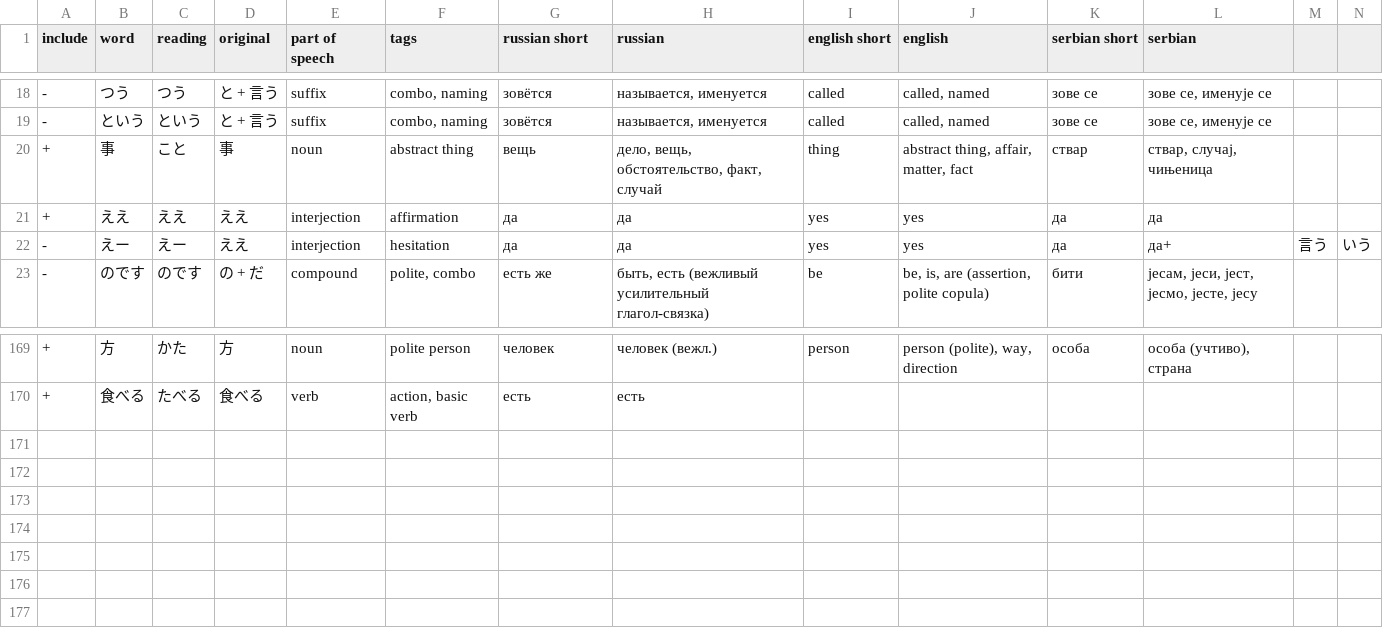
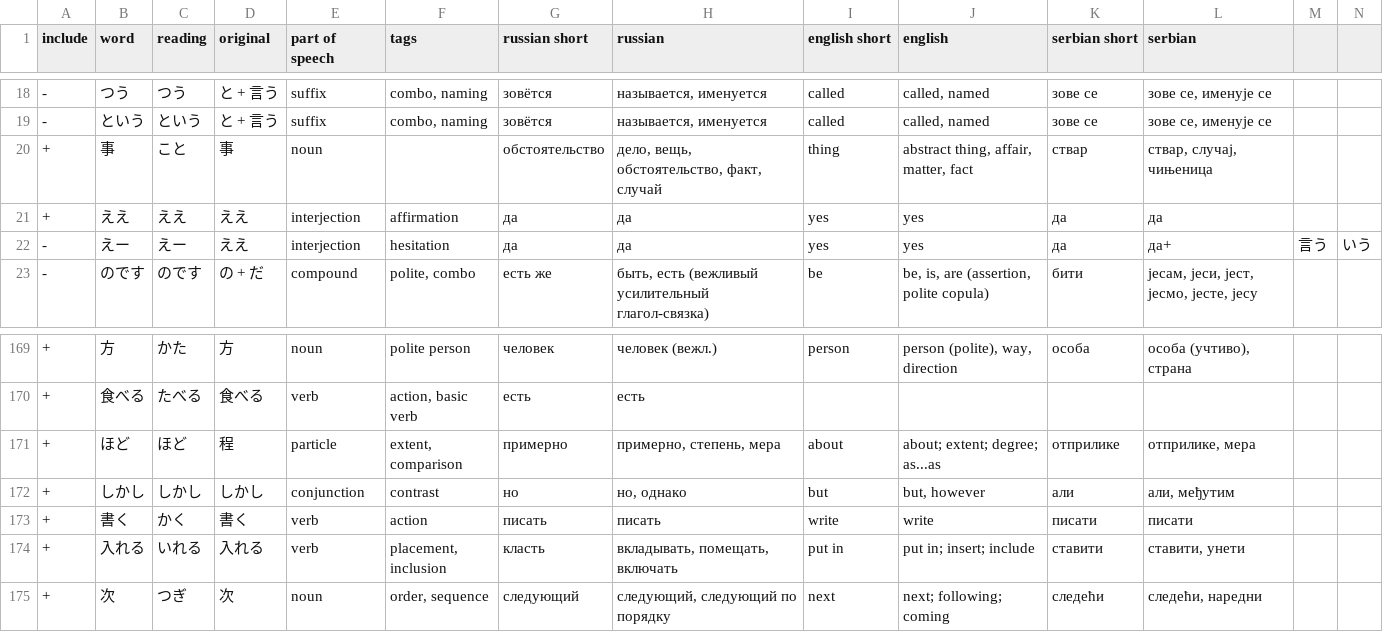
Before and after one commit to Ludvaer/omniscient0, a CSV file: db/seeds/japanese/japanese.csv, drawn as a sheet; only a part is shown, gaps mark what is left out; rows hold the shown columns only; the diff names each change by its address in the sheet, - before the commit and + after, or states it on an @@ line.

```diff
--- a/db/seeds/japanese/japanese.csv
+++ b/db/seeds/japanese/japanese.csv
-F20 (tags): abstract thing
+F20 (tags): (empty)
-G20 (russian short): вещь
+G20 (russian short): обстоятельство
+row 171: + | ほど | ほど | 程 | particle | extent, comparison | примерно | примерно, степень, мера | about | about; extent; degree; as...as | отприлике | отприлике, мера
+row 172: + | しかし | しかし | しかし | conjunction | contrast | но | но, однако | but | but, however | али | али, међутим
+row 173: + | 書く | かく | 書く | verb | action | писать | писать | write | write | писати | писати
+row 174: + | 入れる | いれる | 入れる | verb | placement, inclusion | класть | вкладывать, помещать, включать | put in | put in; insert; include | ставити | ставити, унети
+row 175: + | 次 | つぎ | 次 | noun | order, sequence | следующий | следующий, следующий по порядку | next | next; following; coming | следећи | следећи, наредни
```
Also changed, not shown: db/seeds/japanese/mnemonics.csv.
